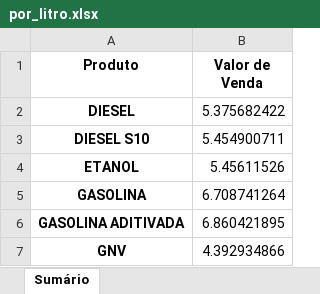
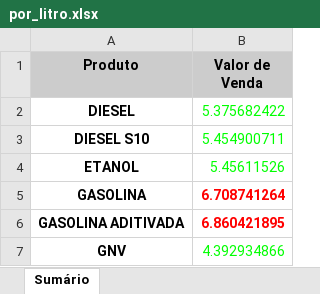
Before and after one commit to Fael3113/Primeiro-Exemplo-em-Pandas, an Excel workbook: por_litro.xlsx, sheet Sumário, drawn as a sheet; values as stored, in another font and other column widths than the file's, no borders; the diff names each change by its address in the sheet, - before the commit and + after, or states it on an @@ line.

```diff
--- a/por_litro.xlsx (sheet Sumário)
+++ b/por_litro.xlsx (sheet Sumário)
-A1:B1 fill: none
+A1:B1 fill: #CCCCCC
-B2:B4 text colour: black
+B2:B4 text colour: #00FF00
@@ B5:B6 bold: off → on, text colour: black → #FF0000 @@
-B7 text colour: black
+B7 text colour: #00FF00
```
Also changed, not shown: 1 other file.
